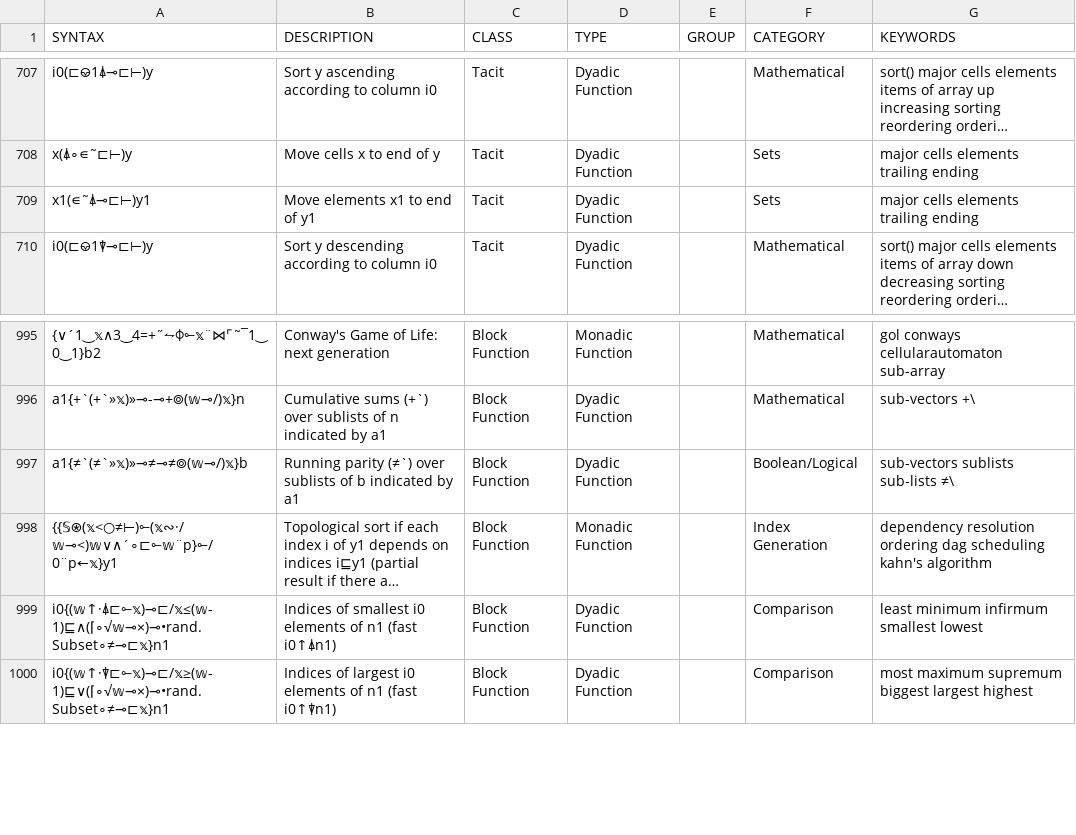
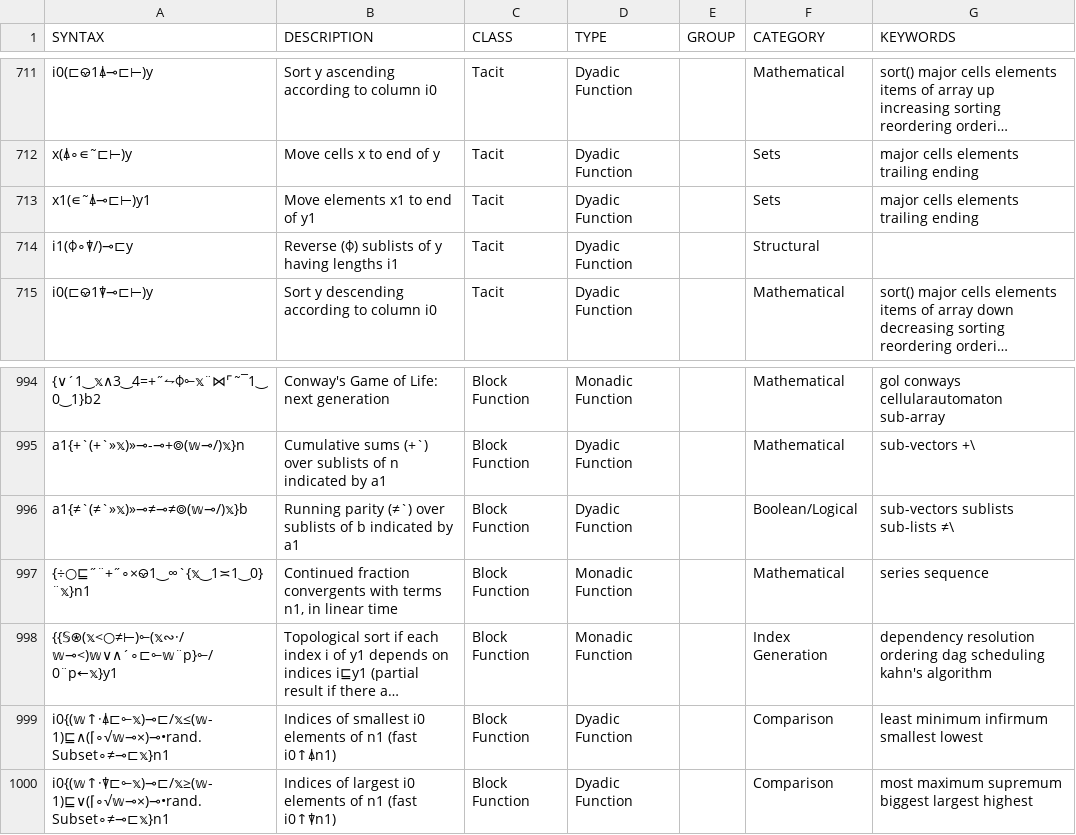
Before and after one commit to mlochbaum/bqncrate, a TSV file: table.tsv, drawn as a sheet; only a part is shown, gaps mark what is left out; long unchanged cells end in …; the diff covers the shown part only; the diff names each change by its address in the sheet, - before the commit and + after, or states it on an @@ line.

Commit message:
Fix some tacit versus block classifications (even though it's a silly system)

```diff
--- a/table.tsv
+++ b/table.tsv
+row 714: i1(⌽∘⍒/)⊸⊏y | Reverse (⌽) sublists of y having lengths i1 | Tacit | Dyadic Function |  | Structural
+row 997: {÷○⊑˝¨+˝∘×⎉1‿∞`{𝕩‿1≍1‿0}¨𝕩}n1 | Continued fraction convergents with terms n1, in linear time | Block Function | Monadic Function |  | Mathematical | series sequence
```
Also changed, not shown: 7 added rows and 9 removed rows elsewhere in this file.
